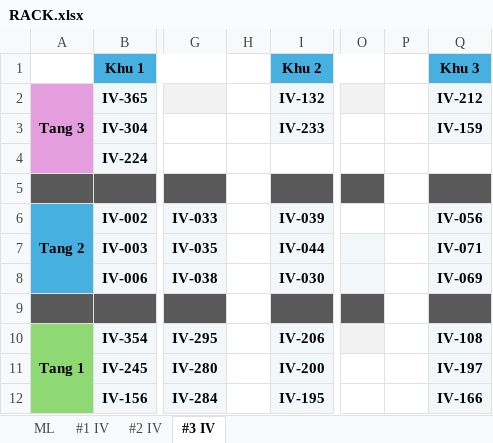
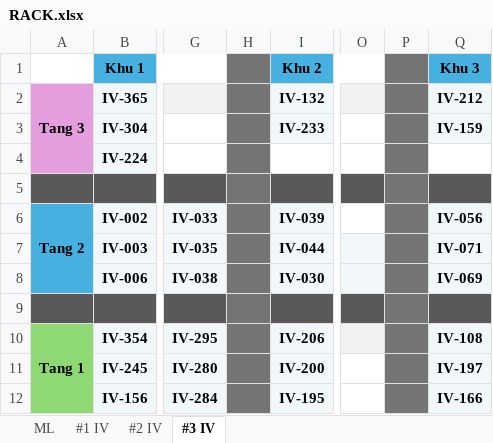
Before and after one commit to TranChanhTinh/Manager, an Excel workbook: RACK.xlsx, sheet #3 IV, drawn as a sheet; only a part is shown, gaps mark what is left out; values as stored, in another font and other column widths than the file's, no borders; the diff names each change by its address in the sheet, - before the commit and + after, or states it on an @@ line.

```diff
--- a/RACK.xlsx (sheet #3 IV)
+++ b/RACK.xlsx (sheet #3 IV)
-H1:H12 fill: none
+H1:H12 fill: #747474
-P1:P12 fill: none
+P1:P12 fill: #747474
```
Also changed, not shown: sheet #2 IV, sheet #1 IV.
